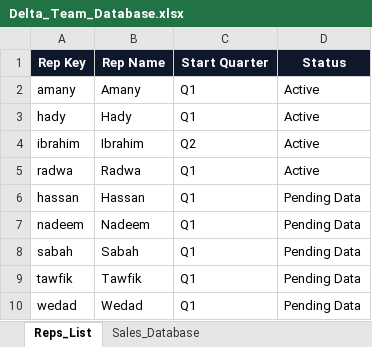
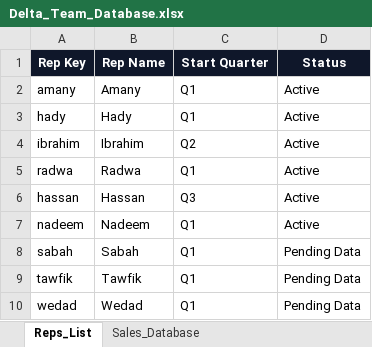
Before and after one commit to hadyfouda/eva-delta-sales-dashboard, an Excel workbook: Delta_Team_Database.xlsx, sheet Reps_List, drawn as a sheet; values as stored, in another font and other column widths than the file's, no borders; the diff names each change by its address in the sheet, - before the commit and + after, or states it on an @@ line.

Commit message:
Update Delta Team Sales: Added Hassan (Q3) and Nadeem (Q1-Q3) data

```diff
--- a/Delta_Team_Database.xlsx (sheet Reps_List)
+++ b/Delta_Team_Database.xlsx (sheet Reps_List)
-C6 (Start Quarter): Q1
+C6 (Start Quarter): Q3
-D6:D7 (Status): Pending Data
+D6:D7 (Status): Active
```
Also changed, not shown: sheet Sales_Database, 9 other files.
